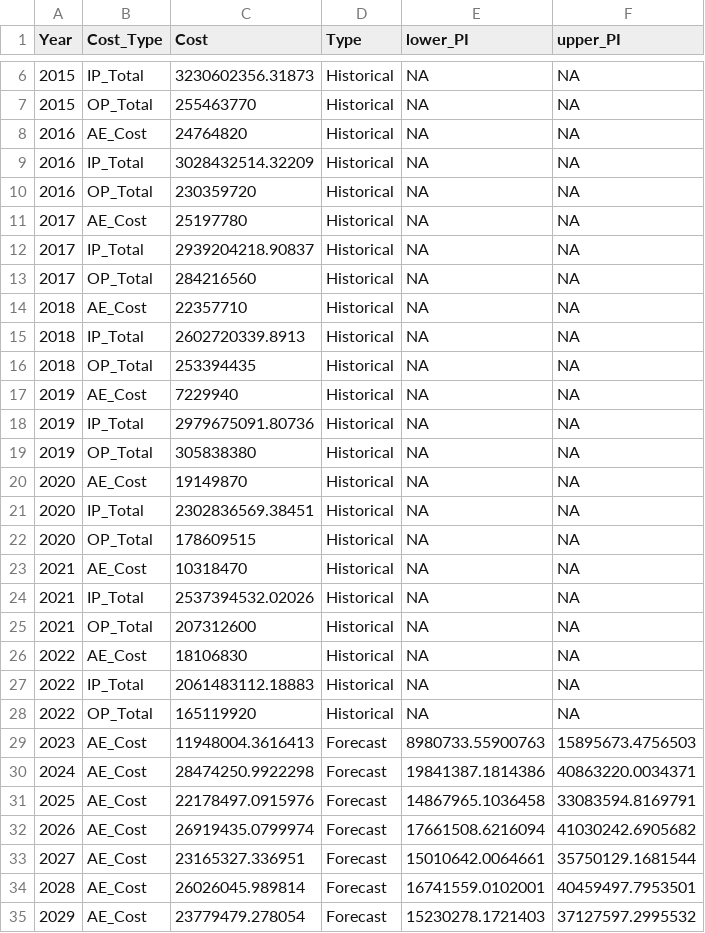
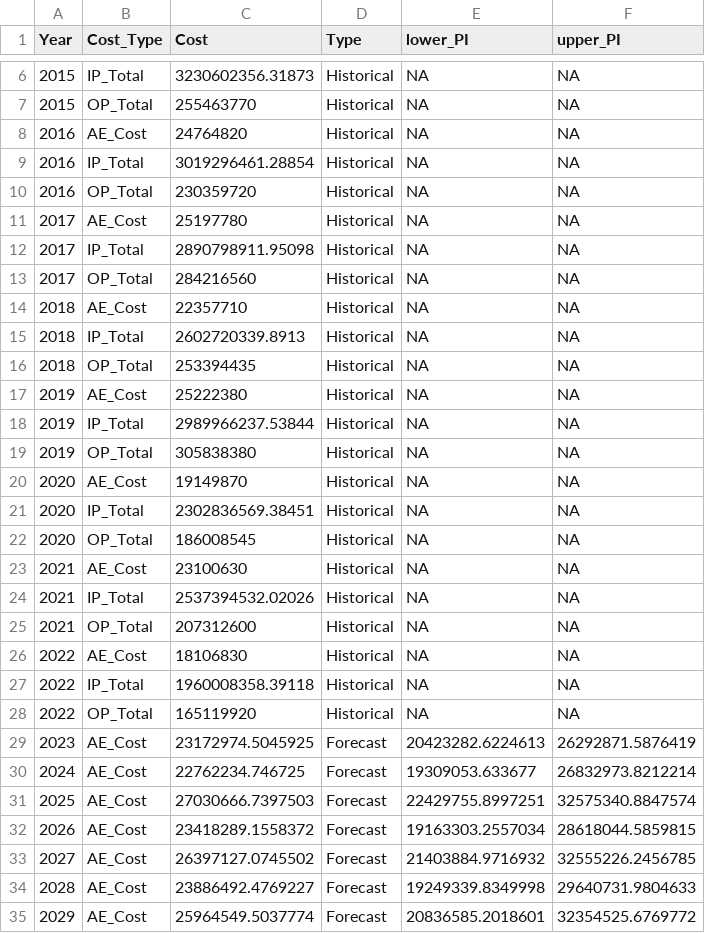
Before and after one commit to scan2030/SCAN-WP1-WP2-JS-Data-Visualization, a CSV file: SCAN-MDD/Depression_Costs_Historical_and_Forecast_2014_2032_v4.csv, drawn as a sheet; only a part is shown, gaps mark what is left out; the diff covers the shown part only.

Commit message:
mdd

```diff
--- a/SCAN-MDD/Depression_Costs_Historical_and_Forecast_2014_2032_v4.csv
+++ b/SCAN-MDD/Depression_Costs_Historical_and_Forecast_2014_2032_v4.csv
@@ -8,6 +8,6 @@
 2016,"AE_Cost",24764820,"Historical",NA,NA
-2016,"IP_Total",3028432514.32209,"Historical",NA,NA
+2016,"IP_Total",3019296461.28854,"Historical",NA,NA
 2016,"OP_Total",230359720,"Historical",NA,NA
 2017,"AE_Cost",25197780,"Historical",NA,NA
-2017,"IP_Total",2939204218.90837,"Historical",NA,NA
+2017,"IP_Total",2890798911.95098,"Historical",NA,NA
 2017,"OP_Total",284216560,"Historical",NA,NA
@@ -16,4 +16,4 @@
 2018,"OP_Total",253394435,"Historical",NA,NA
-2019,"AE_Cost",7229940,"Historical",NA,NA
-2019,"IP_Total",2979675091.80736,"Historical",NA,NA
+2019,"AE_Cost",25222380,"Historical",NA,NA
+2019,"IP_Total",2989966237.53844,"Historical",NA,NA
 2019,"OP_Total",305838380,"Historical",NA,NA
@@ -21,4 +21,4 @@
 2020,"IP_Total",2302836569.38451,"Historical",NA,NA
-2020,"OP_Total",178609515,"Historical",NA,NA
-2021,"AE_Cost",10318470,"Historical",NA,NA
+2020,"OP_Total",186008545,"Historical",NA,NA
+2021,"AE_Cost",23100630,"Historical",NA,NA
 2021,"IP_Total",2537394532.02026,"Historical",NA,NA
@@ -26,10 +26,10 @@
 2022,"AE_Cost",18106830,"Historical",NA,NA
-2022,"IP_Total",2061483112.18883,"Historical",NA,NA
+2022,"IP_Total",1960008358.39118,"Historical",NA,NA
 2022,"OP_Total",165119920,"Historical",NA,NA
-2023,"AE_Cost",11948004.3616413,"Forecast",8980733.55900763,15895673.4756503
-2024,"AE_Cost",28474250.9922298,"Forecast",19841387.1814386,40863220.0034371
-2025,"AE_Cost",22178497.0915976,"Forecast",14867965.1036458,33083594.8169791
-2026,"AE_Cost",26919435.0799974,"Forecast",17661508.6216094,41030242.6905682
-2027,"AE_Cost",23165327.336951,"Forecast",15010642.0064661,35750129.1681544
-2028,"AE_Cost",26026045.989814,"Forecast",16741559.0102001,40459497.7953501
-2029,"AE_Cost",23779479.278054,"Forecast",15230278.1721403,37127597.2995532
+2023,"AE_Cost",23172974.5045925,"Forecast",20423282.6224613,26292871.5876419
+2024,"AE_Cost",22762234.746725,"Forecast",19309053.633677,26832973.8212214
+2025,"AE_Cost",27030666.7397503,"Forecast",22429755.8997251,32575340.8847574
+2026,"AE_Cost",23418289.1558372,"Forecast",19163303.2557034,28618044.5859815
+2027,"AE_Cost",26397127.0745502,"Forecast",21403884.9716932,32555226.2456785
+2028,"AE_Cost",23886492.4769227,"Forecast",19249339.8349998,29640731.9804633
+2029,"AE_Cost",25964549.5037774,"Forecast",20836585.2018601,32354525.6769772
```
Also changed, not shown: 70 edited cells elsewhere in this file.
